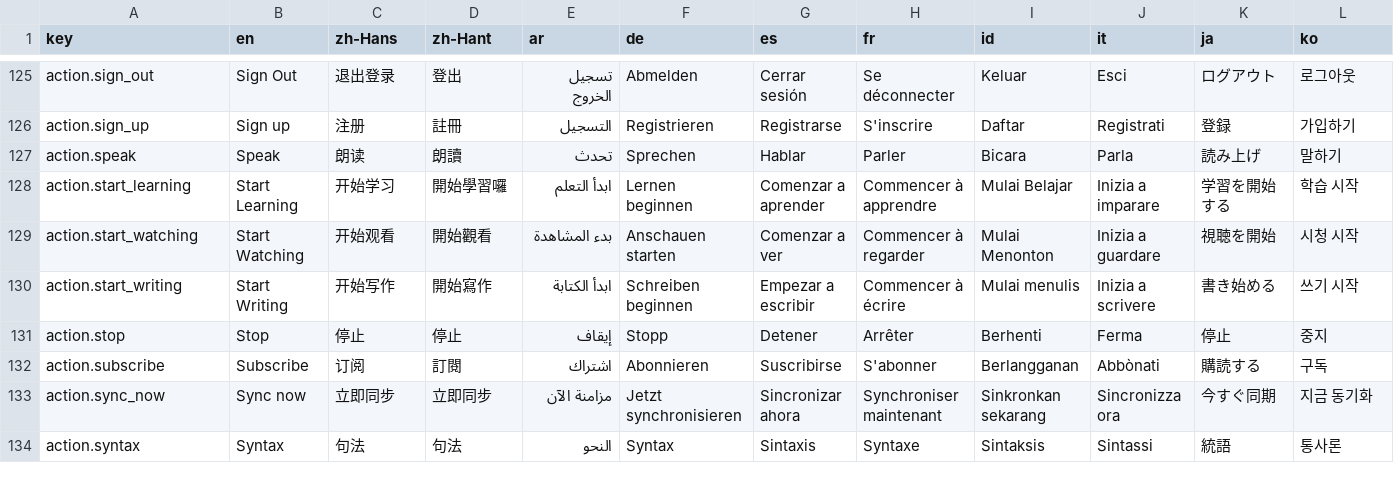
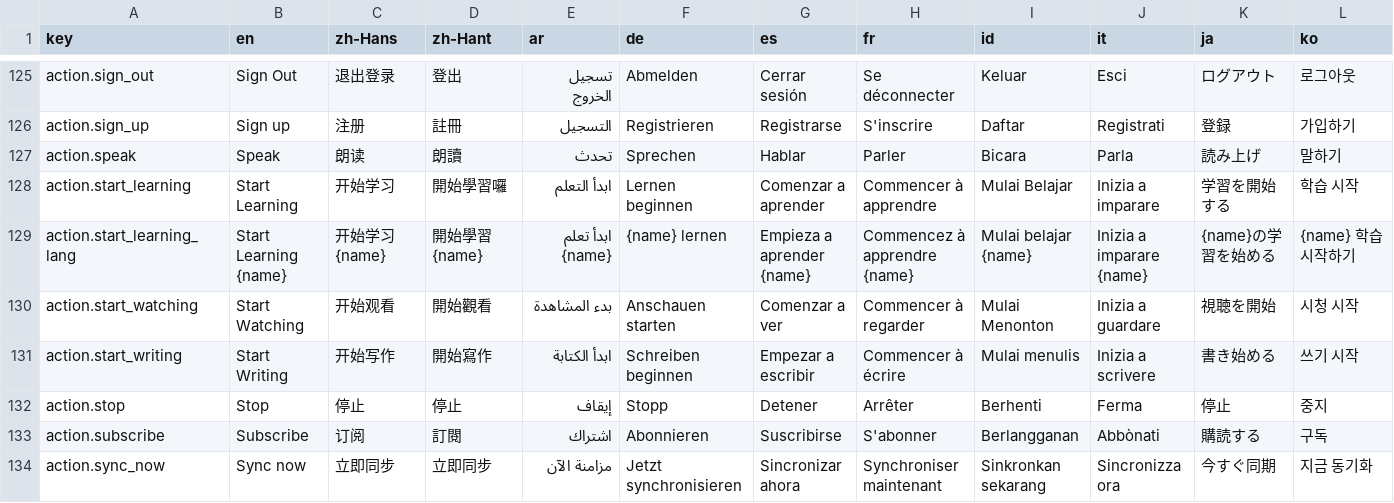
Before and after one commit to longjiang/language-player, a CSV file: translations.csv, drawn as a sheet; only a part is shown, gaps mark what is left out; the shorter side is filled out with more unchanged rows; rows hold the shown columns only; the diff names each change by its address in the sheet, - before the commit and + after, or states it on an @@ line.

Commit message:
feat(picker): native L1 names, experimental L2 badges, L2-only flags, simplified L1 list, Start Learning CTA

```diff
--- a/translations.csv
+++ b/translations.csv
+row 129: action.start_learning_lang | Start Learning {name} | 开始学习{name} | 開始學習{name} | ابدأ تعلم {name} | {name} lernen | Empieza a aprender {name} | Commencez à apprendre {name} | Mulai belajar {name} | Inizia a imparare {name} | {name}の学習を始める | {name} 학습 시작하기
```
Also changed, not shown: 28 other files.
